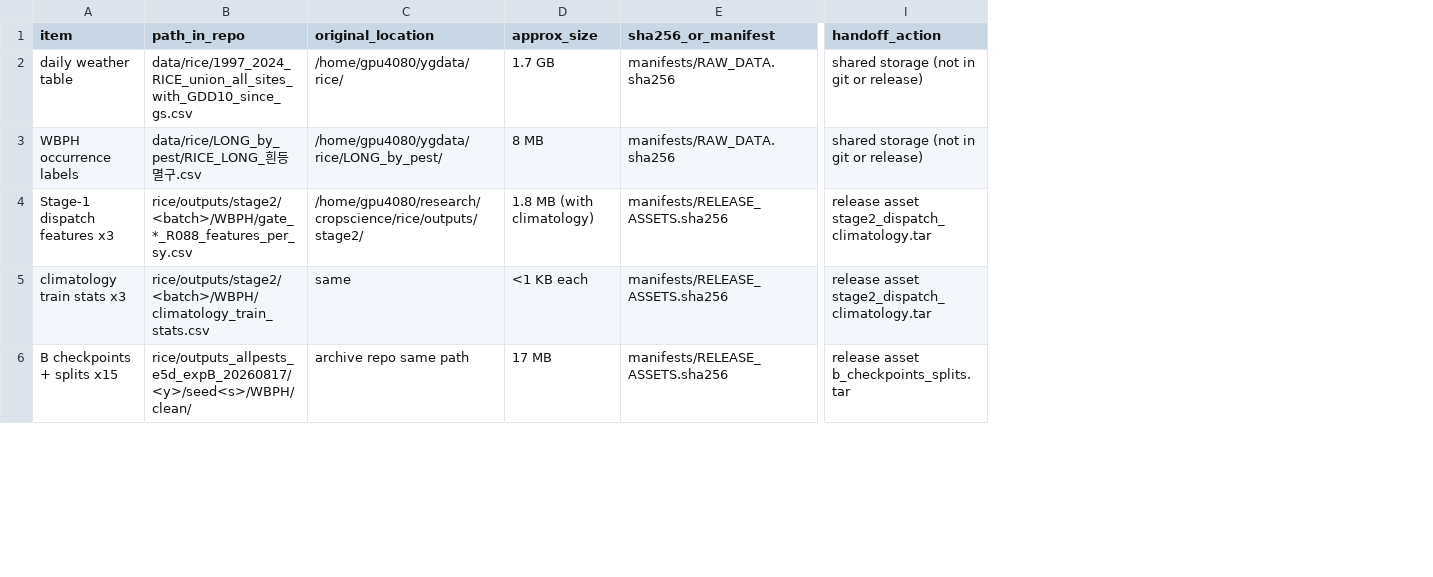
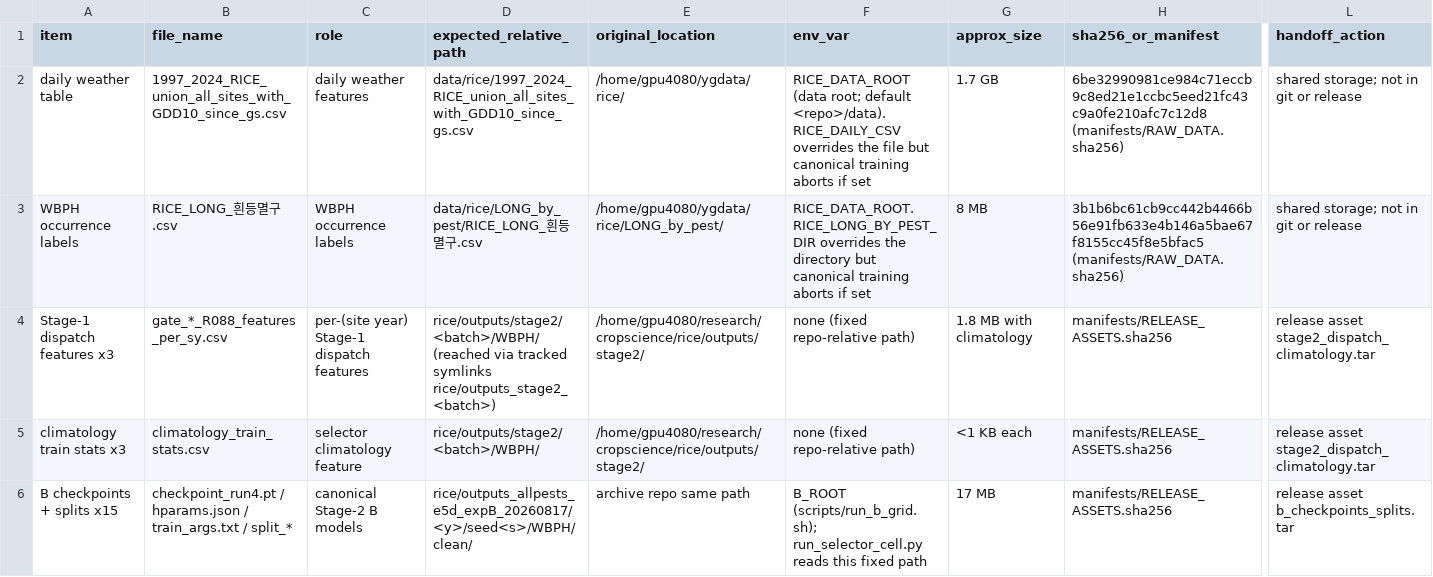
Before and after one commit to gilyoung7/rice-pest-timing-forecasting, a CSV file: manifests/EXTERNAL_DEPENDENCIES.csv, drawn as a sheet; only a part is shown, gaps mark what is left out; addresses are those after the commit; the diff covers the shown part only; the diff names each change by its address in the sheet, - before the commit and + after, or states it on an @@ line.

```diff
--- a/manifests/EXTERNAL_DEPENDENCIES.csv
+++ b/manifests/EXTERNAL_DEPENDENCIES.csv
+column B (file_name), rows 2-6: 1997_2024_RICE_union_all_sites_with_GDD10_since_gs.csv | RICE_LONG_흰등멸구.csv | gate_*_R088_features_per_sy.csv | climatology_train_stats.csv | checkpoint_run4.pt / hparams.json / train_args.txt / split_*
+column C (role), rows 2-6: daily weather features | WBPH occurrence labels | per-(site year) Stage-1 dispatch features | selector climatology feature | canonical Stage-2 B models
+column F (env_var), rows 2-6: RICE_DATA_ROOT (data root; default <repo>/data). RICE_DAILY_CSV overrides the file but canonical training aborts if set | RICE_DATA_ROOT. RICE_LONG_BY_PEST_DIR overrides the directory but canonical training aborts if set | none (fixed repo-relative path) | none (fixed repo-relative path) | B_ROOT (scripts/run_b_grid.sh); run_selector_cell.py reads this fixed path
-D1: path_in_repo
+D1: expected_relative_path
-H2 (sha256_or_manifest): manifests/RAW_DATA.sha256
+H2 (sha256_or_manifest): 6be32990981ce984c71eccb9c8ed21e1ccbc5eed21fc43c9a0fe210afc7c12d8 (manifests/RAW_DATA.sha256)
-L2:L3 (handoff_action): shared storage (not in git or release)
+L2:L3 (handoff_action): shared storage; not in git or release
-H3 (sha256_or_manifest): manifests/RAW_DATA.sha256
+H3 (sha256_or_manifest): 3b1b6bc61cb9cc442b4466b56e91fb633e4b146a5bae67f8155cc45f8e5bfac5 (manifests/RAW_DATA.sha256)
-D4 (expected_relative_path): rice/outputs/stage2/<batch>/WBPH/gate_*_R088_features_per_sy.csv
+D4 (expected_relative_path): rice/outputs/stage2/<batch>/WBPH/ (reached via tracked symlinks rice/outputs_stage2_<batch>)
-G4 (approx_size): 1.8 MB (with climatology)
+G4 (approx_size): 1.8 MB with climatology
-D5 (expected_relative_path): rice/outputs/stage2/<batch>/WBPH/climatology_train_stats.csv
+D5 (expected_relative_path): rice/outputs/stage2/<batch>/WBPH/
-E5 (original_location): same
+E5 (original_location): /home/gpu4080/research/cropscience/rice/outputs/stage2/
```
Also changed, not shown: 10 edited cells elsewhere in this file, manifests/PROVENANCE.csv, 2 other files.
